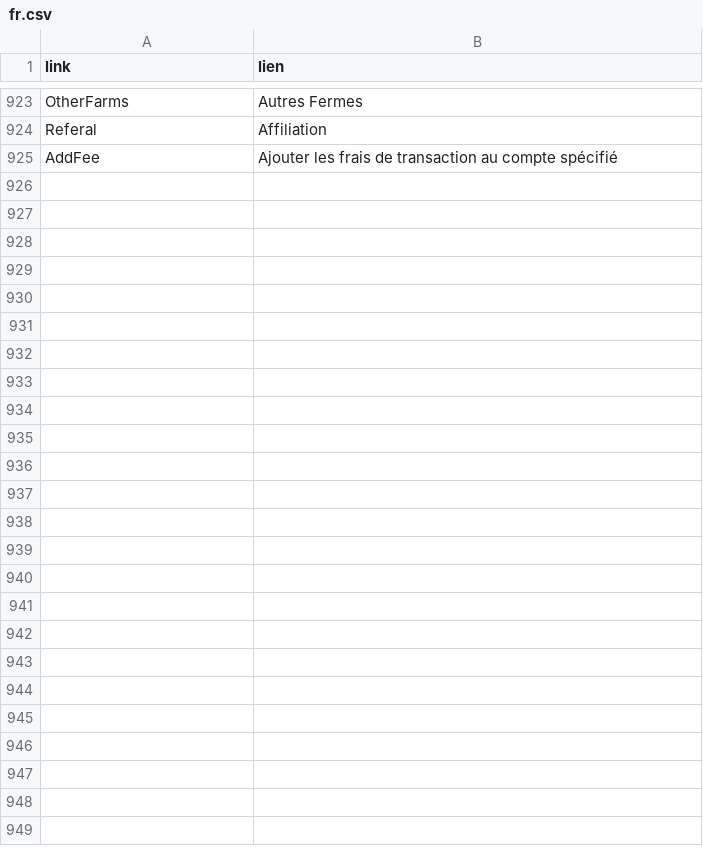
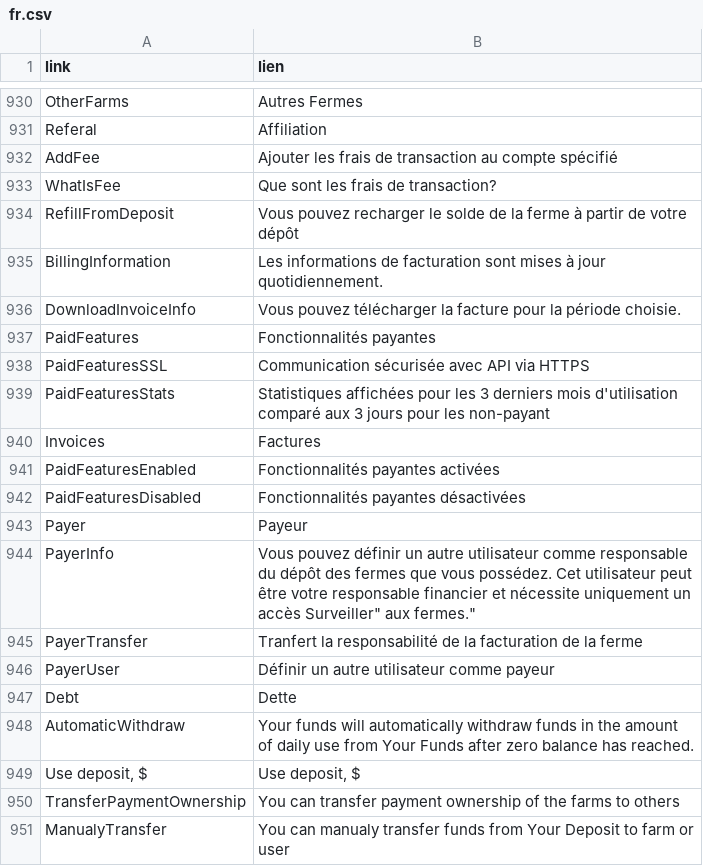
Before and after one commit to minershive/hive-i18n, a CSV file: fr.csv, drawn as a sheet; only a part is shown, gaps mark what is left out; the diff covers the shown part only; the diff names each change by its address in the sheet, - before the commit and + after, or states it on an @@ line.

```diff
--- a/fr.csv
+++ b/fr.csv
+row 933: WhatIsFee | Que sont les frais de transaction?
+row 934: RefillFromDeposit | Vous pouvez recharger le solde de la ferme à partir de votre dépôt
+row 935: BillingInformation | Les informations de facturation sont mises à jour quotidiennement.
+row 936: DownloadInvoiceInfo | Vous pouvez télécharger la facture pour la période choisie.
+row 937: PaidFeatures | Fonctionnalités payantes
+row 938: PaidFeaturesSSL | Communication sécurisée avec API via HTTPS
+row 939: PaidFeaturesStats | Statistiques affichées pour les 3 derniers mois d'utilisation comparé aux 3 jours pour les non-payant
+row 940: Invoices | Factures
+row 941: PaidFeaturesEnabled | Fonctionnalités payantes activées
+row 942: PaidFeaturesDisabled | Fonctionnalités payantes désactivées
+row 943: Payer | Payeur
+row 944: PayerInfo | Vous pouvez définir un autre utilisateur comme responsable du dépôt des fermes que vous possédez. Cet utilisateur peut être votre responsable financier et nécessite uniquement un accès Surveiller" aux fermes."
+row 945: PayerTransfer | Tranfert la responsabilité de la facturation de la ferme
+row 946: PayerUser | Définir un autre utilisateur comme payeur
+row 947: Debt | Dette
+row 948: AutomaticWithdraw | Your funds will automatically withdraw funds in the amount of daily use from Your Funds after zero balance has reached.
+row 949: Use deposit, $ | Use deposit, $
+row 950: TransferPaymentOwnership | You can transfer payment ownership of the farms to others
+row 951: ManualyTransfer | You can manualy transfer funds from Your Deposit to farm or user
```
Also changed, not shown: 19 added rows elsewhere in this file, be.csv, ru.csv, 1 other file.
